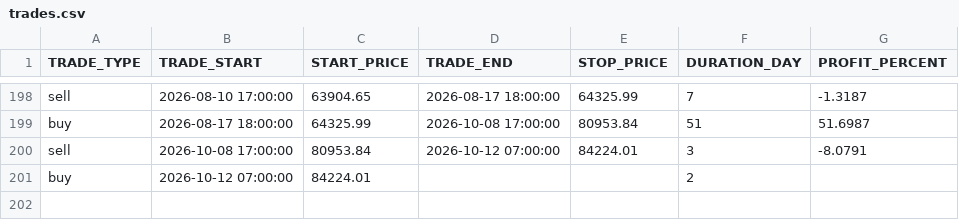
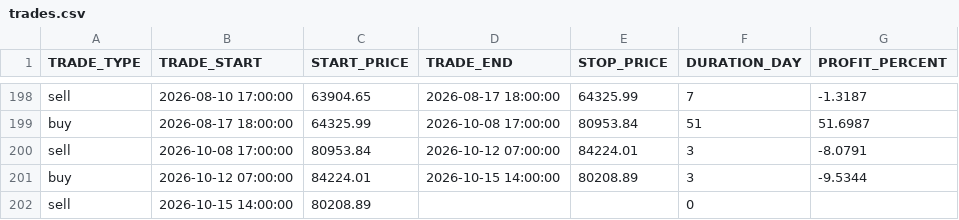
Before and after one commit to Alperenlcr/trade_bot_results, a CSV file: data/tables/trades.csv, drawn as a sheet; only a part is shown, gaps mark what is left out.

```diff
--- a/data/tables/trades.csv
+++ b/data/tables/trades.csv
@@ -200,2 +200,3 @@ buy,2026-08-17 18:00:00,64325.99,2026-10-08 17:00:00,80953.84,51,51.6987
 sell,2026-10-08 17:00:00,80953.84,2026-10-12 07:00:00,84224.01,3,-8.0791
-buy,2026-10-12 07:00:00,84224.01,,,2,
+buy,2026-10-12 07:00:00,84224.01,2026-10-15 14:00:00,80208.89,3,-9.5344
+sell,2026-10-15 14:00:00,80208.89,,,0,
```
Also changed, not shown: data/tables/3m.csv, data/tables/5y.csv, 8 other files.
